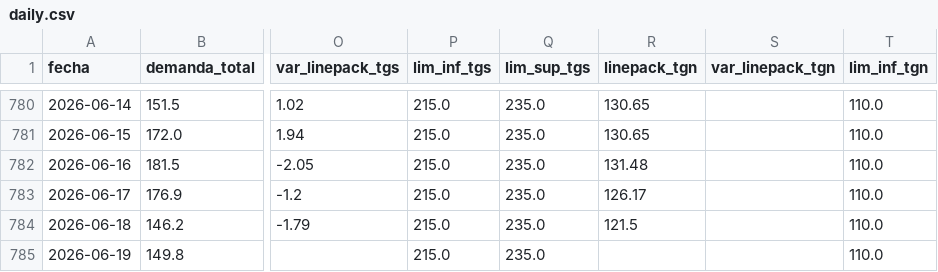
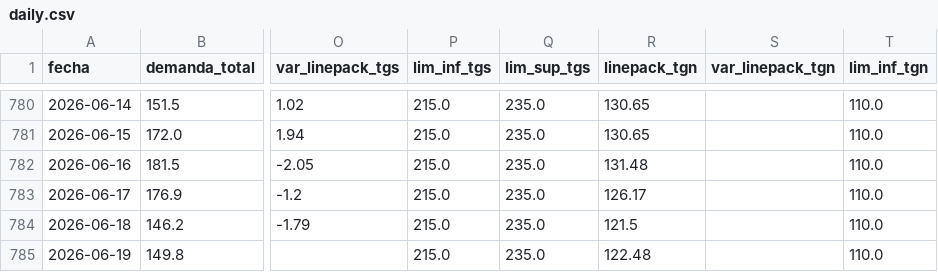
Before and after one commit to mpodeley/estado-del-sistema, a CSV file: data/daily.csv, drawn as a sheet; only a part is shown, gaps mark what is left out; the diff names each change by its address in the sheet, - before the commit and + after, or states it on an @@ line.

```diff
--- a/data/daily.csv
+++ b/data/daily.csv
-R785 (linepack_tgn): (empty)
+R785 (linepack_tgn): 122.48
```
Also changed, not shown: 2 other files.
